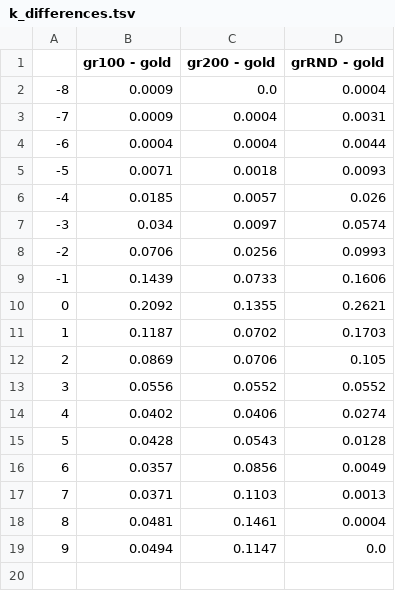
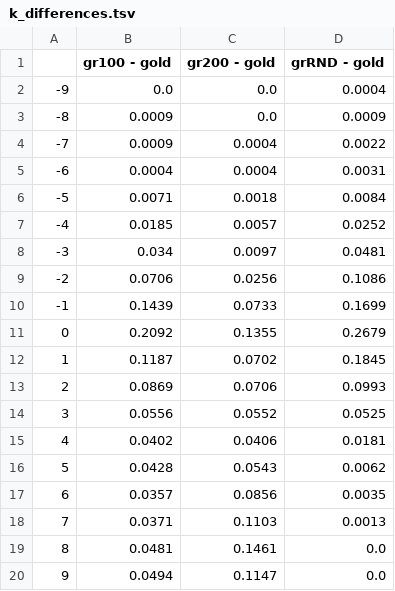
Before and after one commit to Eszti/tuw-nlp, a TSV file: tuw_nlp/sem/hrg/dev/reports/k_differences.tsv, drawn as a sheet.

```diff
--- a/tuw_nlp/sem/hrg/dev/reports/k_differences.tsv
+++ b/tuw_nlp/sem/hrg/dev/reports/k_differences.tsv
@@ -1,19 +1,20 @@
 	gr100 - gold	gr200 - gold	grRND - gold
--8	0.0009	0.0	0.0004
--7	0.0009	0.0004	0.0031
--6	0.0004	0.0004	0.0044
--5	0.0071	0.0018	0.0093
--4	0.0185	0.0057	0.026
--3	0.034	0.0097	0.0574
--2	0.0706	0.0256	0.0993
--1	0.1439	0.0733	0.1606
-0	0.2092	0.1355	0.2621
-1	0.1187	0.0702	0.1703
-2	0.0869	0.0706	0.105
-3	0.0556	0.0552	0.0552
-4	0.0402	0.0406	0.0274
-5	0.0428	0.0543	0.0128
-6	0.0357	0.0856	0.0049
+-9	0.0	0.0	0.0004
+-8	0.0009	0.0	0.0009
+-7	0.0009	0.0004	0.0022
+-6	0.0004	0.0004	0.0031
+-5	0.0071	0.0018	0.0084
+-4	0.0185	0.0057	0.0252
+-3	0.034	0.0097	0.0481
+-2	0.0706	0.0256	0.1086
+-1	0.1439	0.0733	0.1699
+0	0.2092	0.1355	0.2679
+1	0.1187	0.0702	0.1845
+2	0.0869	0.0706	0.0993
+3	0.0556	0.0552	0.0525
+4	0.0402	0.0406	0.0181
+5	0.0428	0.0543	0.0062
+6	0.0357	0.0856	0.0035
 7	0.0371	0.1103	0.0013
-8	0.0481	0.1461	0.0004
+8	0.0481	0.1461	0.0
 9	0.0494	0.1147	0.0
```
Also changed, not shown: tuw_nlp/sem/hrg/dev/reports/k_hist.tsv, tuw_nlp/sem/hrg/dev/reports/k_values.tsv, 6 other files.
